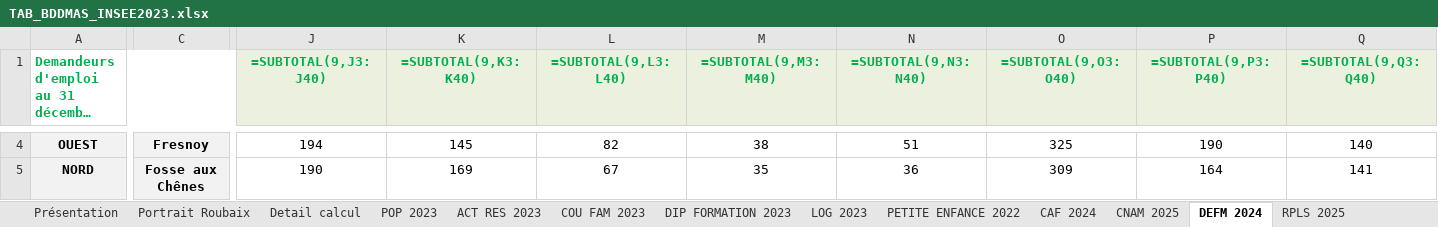
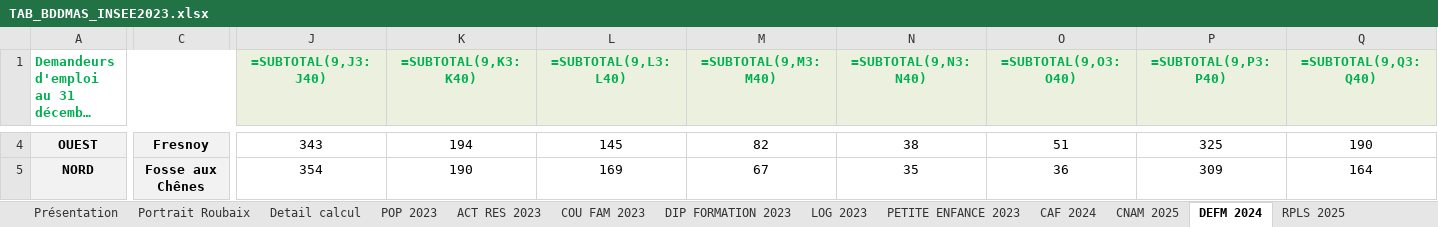
Before and after one commit to Twweetyy/ApplicationMAJ, an Excel workbook: TAB_BDDMAS_INSEE2023.xlsx, sheet DEFM 2024, drawn as a sheet; only a part is shown, gaps mark what is left out; long unchanged cells end in …; values as stored, in another font and other column widths than the file's, no borders; formulas without a stored value are shown as written; table styles not drawn; the diff covers the shown part only; the diff names each change by its address in the sheet, - before the commit and + after, or states it on an @@ line.

```diff
--- a/TAB_BDDMAS_INSEE2023.xlsx (sheet DEFM 2024)
+++ b/TAB_BDDMAS_INSEE2023.xlsx (sheet DEFM 2024)
-sheet tab: PETITE ENFANCE 2022
+sheet tab: PETITE ENFANCE 2023
-J4 (=SUBTOTAL(9,J3:J40)): 194
+J4 (=SUBTOTAL(9,J3:J40)): 343
-K4 (=SUBTOTAL(9,K3:K40)): 145
+K4 (=SUBTOTAL(9,K3:K40)): 194
-L4 (=SUBTOTAL(9,L3:L40)): 82
+L4 (=SUBTOTAL(9,L3:L40)): 145
-M4 (=SUBTOTAL(9,M3:M40)): 38
+M4 (=SUBTOTAL(9,M3:M40)): 82
-N4 (=SUBTOTAL(9,N3:N40)): 51
+N4 (=SUBTOTAL(9,N3:N40)): 38
-O4 (=SUBTOTAL(9,O3:O40)): 325
+O4 (=SUBTOTAL(9,O3:O40)): 51
-P4 (=SUBTOTAL(9,P3:P40)): 190
+P4 (=SUBTOTAL(9,P3:P40)): 325
-Q4 (=SUBTOTAL(9,Q3:Q40)): 140
+Q4 (=SUBTOTAL(9,Q3:Q40)): 190
-J5 (=SUBTOTAL(9,J3:J40)): 190
+J5 (=SUBTOTAL(9,J3:J40)): 354
-K5 (=SUBTOTAL(9,K3:K40)): 169
+K5 (=SUBTOTAL(9,K3:K40)): 190
-L5 (=SUBTOTAL(9,L3:L40)): 67
+L5 (=SUBTOTAL(9,L3:L40)): 169
-M5 (=SUBTOTAL(9,M3:M40)): 35
+M5 (=SUBTOTAL(9,M3:M40)): 67
-N5 (=SUBTOTAL(9,N3:N40)): 36
+N5 (=SUBTOTAL(9,N3:N40)): 35
-O5 (=SUBTOTAL(9,O3:O40)): 309
+O5 (=SUBTOTAL(9,O3:O40)): 36
-P5 (=SUBTOTAL(9,P3:P40)): 164
+P5 (=SUBTOTAL(9,P3:P40)): 309
-Q5 (=SUBTOTAL(9,Q3:Q40)): 141
+Q5 (=SUBTOTAL(9,Q3:Q40)): 164
```
Also changed, not shown: 1751 edited cells elsewhere in this sheet, sheet PETITE ENFANCE 2023, sheet CNAM 2025, sheet Detail calcul, sheet Portrait Roubaix, sheet Présentation, sheet POP 2023, 1 other file.
